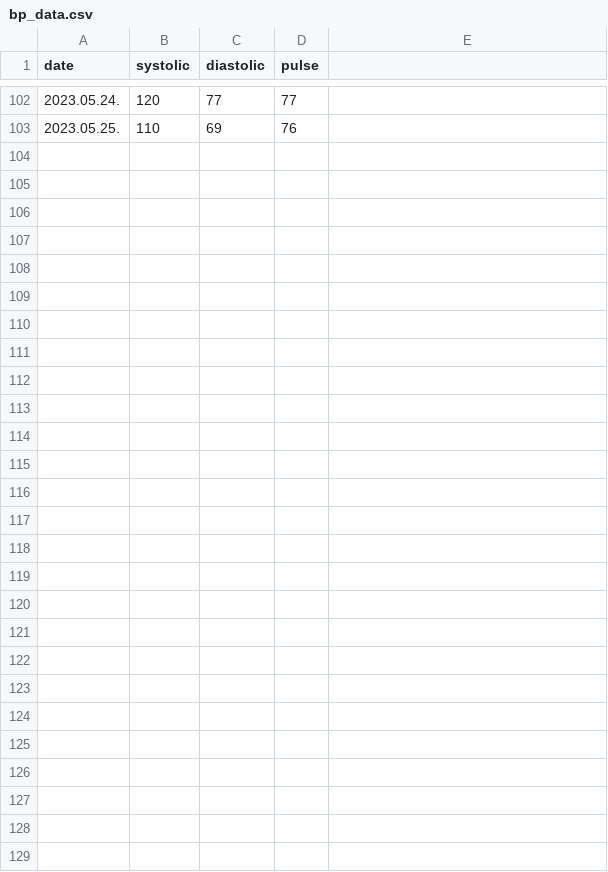
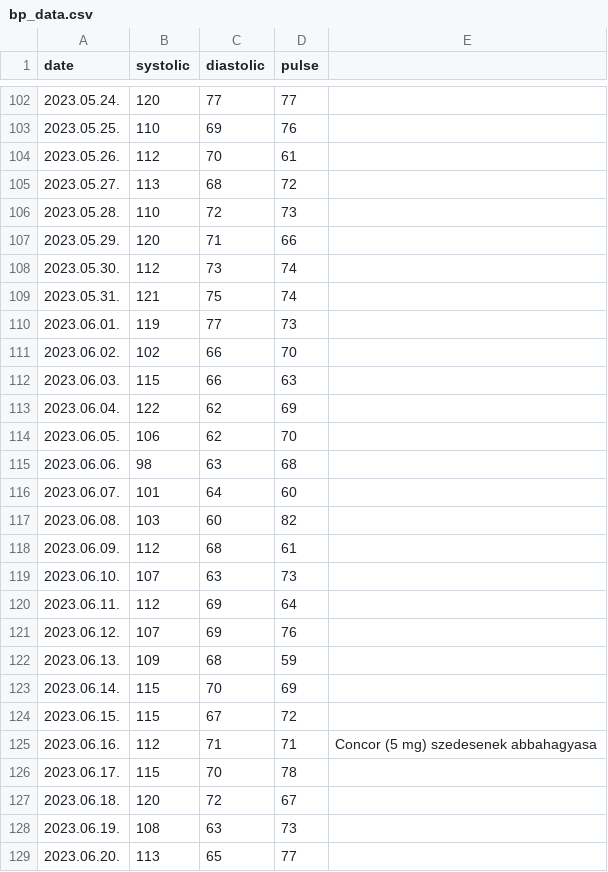
Before and after one commit to polyaktibor98/bp-visualization, a CSV file: bp_data.csv, drawn as a sheet; only a part is shown, gaps mark what is left out; the diff covers the shown part only.

Commit message:
updated on 23/06/20

```diff
--- a/bp_data.csv
+++ b/bp_data.csv
@@ -103 +103,27 @@ date,systolic,diastolic,pulse,
 2023.05.25.,110,69,76,
+2023.05.26.,112,70,61,
+2023.05.27.,113,68,72,
+2023.05.28.,110,72,73,
+2023.05.29.,120,71,66,
+2023.05.30.,112,73,74,
+2023.05.31.,121,75,74,
+2023.06.01.,119,77,73,
+2023.06.02.,102,66,70,
+2023.06.03.,115,66,63,
+2023.06.04.,122,62,69,
+2023.06.05.,106,62,70,
+2023.06.06.,98,63,68,
+2023.06.07.,101,64,60,
+2023.06.08.,103,60,82,
+2023.06.09.,112,68,61,
+2023.06.10.,107,63,73,
+2023.06.11.,112,69,64,
+2023.06.12.,107,69,76,
+2023.06.13.,109,68,59,
+2023.06.14.,115,70,69,
+2023.06.15.,115,67,72,
+2023.06.16.,112,71,71,Concor (5 mg) szedesenek abbahagyasa
+2023.06.17.,115,70,78,
+2023.06.18.,120,72,67,
+2023.06.19.,108,63,73,
+2023.06.20.,113,65,77,
```
Also changed, not shown: 1 edited cell elsewhere in this file.
